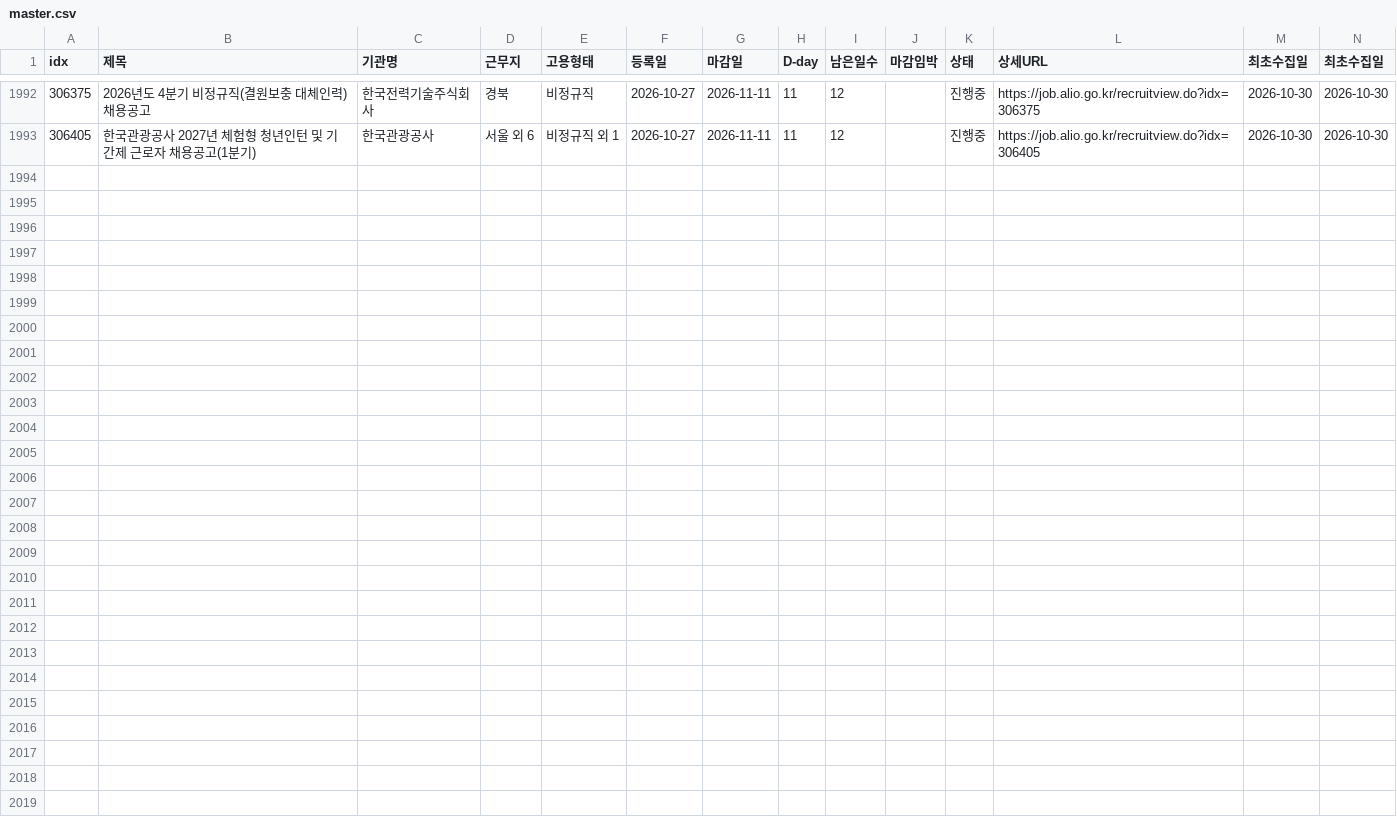
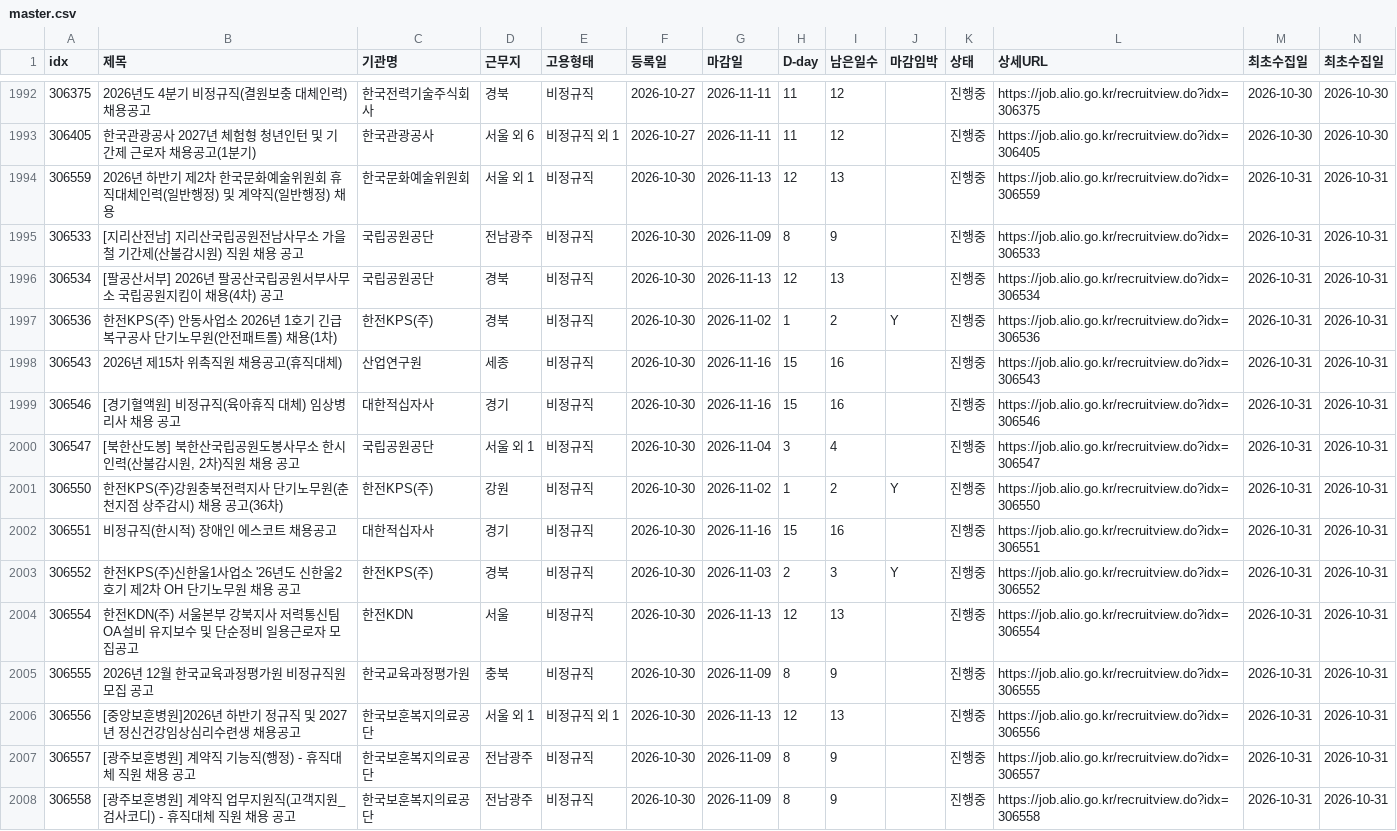
Before and after one commit to parkyejune-web/alio-recruit-watch, a CSV file: data/master.csv, drawn as a sheet; only a part is shown, gaps mark what is left out.

```diff
--- a/data/master.csv
+++ b/data/master.csv
@@ -1993 +1993,16 @@
 306405,한국관광공사 2027년 체험형 청년인턴 및 기간제 근로자 채용공고(1분기),한국관광공사,서울 외 6,비정규직 외 1,2026-10-27,2026-11-11,11,12,,진행중,https://job.alio.go.kr/recruitview.do?idx=306405,2026-10-30,2026-10-30
+306559,2026년 하반기 제2차 한국문화예술위원회 휴직대체인력(일반행정) 및 계약직(일반행정) 채용,한국문화예술위원회,서울 외 1,비정규직,2026-10-30,2026-11-13,12,13,,진행중,https://job.alio.go.kr/recruitview.do?idx=306559,2026-10-31,2026-10-31
+306533,[지리산전남] 지리산국립공원전남사무소 가을철 기간제(산불감시원) 직원 채용 공고,국립공원공단,전남광주,비정규직,2026-10-30,2026-11-09,8,9,,진행중,https://job.alio.go.kr/recruitview.do?idx=306533,2026-10-31,2026-10-31
+306534,[팔공산서부] 2026년 팔공산국립공원서부사무소 국립공원지킴이 채용(4차) 공고,국립공원공단,경북,비정규직,2026-10-30,2026-11-13,12,13,,진행중,https://job.alio.go.kr/recruitview.do?idx=306534,2026-10-31,2026-10-31
+306536,한전KPS(주) 안동사업소 2026년 1호기 긴급복구공사 단기노무원(안전패트롤) 채용(1차),한전KPS(주),경북,비정규직,2026-10-30,2026-11-02,1,2,Y,진행중,https://job.alio.go.kr/recruitview.do?idx=306536,2026-10-31,2026-10-31
+306543,2026년 제15차 위촉직원 채용공고(휴직대체),산업연구원,세종,비정규직,2026-10-30,2026-11-16,15,16,,진행중,https://job.alio.go.kr/recruitview.do?idx=306543,2026-10-31,2026-10-31
+306546,[경기혈액원] 비정규직(육아휴직 대체) 임상병리사 채용 공고,대한적십자사,경기,비정규직,2026-10-30,2026-11-16,15,16,,진행중,https://job.alio.go.kr/recruitview.do?idx=306546,2026-10-31,2026-10-31
+306547,"[북한산도봉] 북한산국립공원도봉사무소 한시인력(산불감시원, 2차)직원 채용 공고",국립공원공단,서울 외 1,비정규직,2026-10-30,2026-11-04,3,4,,진행중,https://job.alio.go.kr/recruitview.do?idx=306547,2026-10-31,2026-10-31
+306550,한전KPS(주)강원충북전력지사 단기노무원(춘천지점 상주감시) 채용 공고(36차),한전KPS(주),강원,비정규직,2026-10-30,2026-11-02,1,2,Y,진행중,https://job.alio.go.kr/recruitview.do?idx=306550,2026-10-31,2026-10-31
+306551,비정규직(한시적) 장애인 에스코트 채용공고,대한적십자사,경기,비정규직,2026-10-30,2026-11-16,15,16,,진행중,https://job.alio.go.kr/recruitview.do?idx=306551,2026-10-31,2026-10-31
+306552,한전KPS(주)신한울1사업소 '26년도 신한울2호기 제2차 OH 단기노무원 채용 공고,한전KPS(주),경북,비정규직,2026-10-30,2026-11-03,2,3,Y,진행중,https://job.alio.go.kr/recruitview.do?idx=306552,2026-10-31,2026-10-31
+306554,한전KDN(주) 서울본부 강북지사 저력통신팀 OA설비 유지보수 및 단순정비 일용근로자 모집공고,한전KDN,서울,비정규직,2026-10-30,2026-11-13,12,13,,진행중,https://job.alio.go.kr/recruitview.do?idx=306554,2026-10-31,2026-10-31
+306555,2026년 12월 한국교육과정평가원 비정규직원 모집 공고,한국교육과정평가원,충북,비정규직,2026-10-30,2026-11-09,8,9,,진행중,https://job.alio.go.kr/recruitview.do?idx=306555,2026-10-31,2026-10-31
+306556,[중앙보훈병원]2026년 하반기 정규직 및 2027년 정신건강임상심리수련생 채용공고,한국보훈복지의료공단,서울 외 1,비정규직 외 1,2026-10-30,2026-11-13,12,13,,진행중,https://job.alio.go.kr/recruitview.do?idx=306556,2026-10-31,2026-10-31
+306557,[광주보훈병원] 계약직 기능직(행정) - 휴직대체 직원 채용 공고,한국보훈복지의료공단,전남광주,비정규직,2026-10-30,2026-11-09,8,9,,진행중,https://job.alio.go.kr/recruitview.do?idx=306557,2026-10-31,2026-10-31
+306558,[광주보훈병원] 계약직 업무지원직(고객지원_검사코디) - 휴직대체 직원 채용 공고,한국보훈복지의료공단,전남광주,비정규직,2026-10-30,2026-11-09,8,9,,진행중,https://job.alio.go.kr/recruitview.do?idx=306558,2026-10-31,2026-10-31
```
Also changed, not shown: alio_공고.csv, 3 other files.
